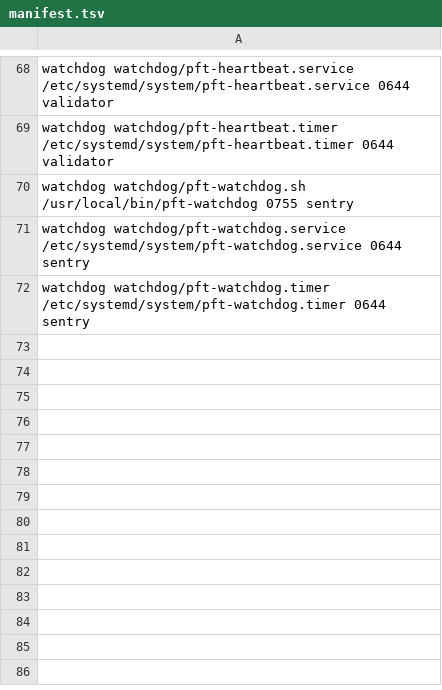
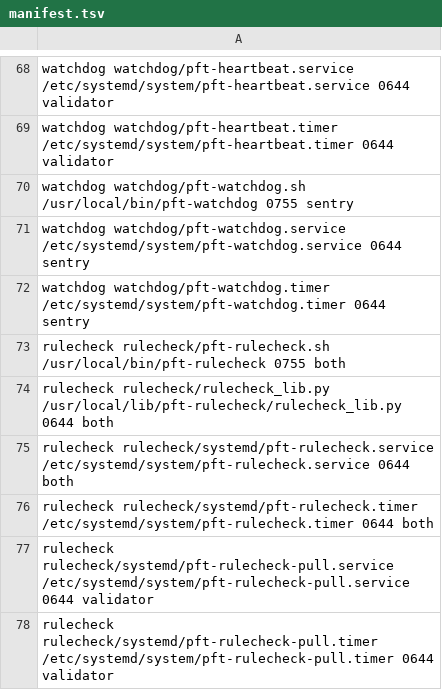
Before and after one commit to darkmatter-sudo/postfiat-validator-installer, a TSV file: fleet/manifest.tsv, drawn as a sheet; only a part is shown, gaps mark what is left out; the diff names each change by its address in the sheet, - before the commit and + after, or states it on an @@ line.

```diff
--- a/fleet/manifest.tsv
+++ b/fleet/manifest.tsv
+row 73: rulecheck rulecheck/pft-rulecheck.sh /usr/local/bin/pft-rulecheck 0755 both
+row 74: rulecheck rulecheck/rulecheck_lib.py /usr/local/lib/pft-rulecheck/rulecheck_lib.py 0644 both
+row 75: rulecheck rulecheck/systemd/pft-rulecheck.service /etc/systemd/system/pft-rulecheck.service 0644 both
+row 76: rulecheck rulecheck/systemd/pft-rulecheck.timer /etc/systemd/system/pft-rulecheck.timer 0644 both
+row 77: rulecheck rulecheck/systemd/pft-rulecheck-pull.service /etc/systemd/system/pft-rulecheck-pull.service 0644 validator
+row 78: rulecheck rulecheck/systemd/pft-rulecheck-pull.timer /etc/systemd/system/pft-rulecheck-pull.timer 0644 validator
```
Also changed, not shown: 25 other files.
